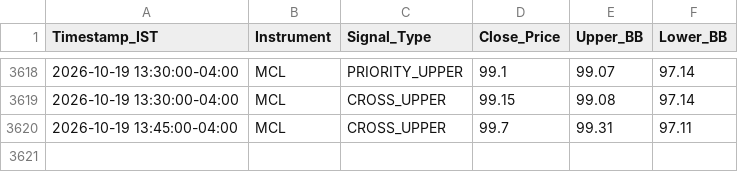
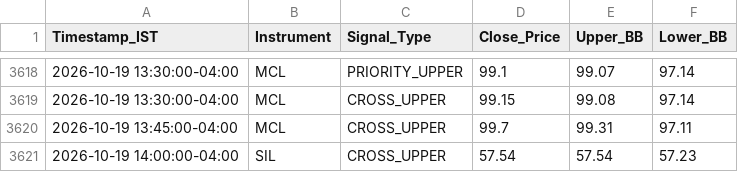
Before and after one commit to RohithBasha/Lucid-alters, a CSV file: trade_journal.csv, drawn as a sheet; only a part is shown, gaps mark what is left out; the diff names each change by its address in the sheet, - before the commit and + after, or states it on an @@ line.

```diff
--- a/trade_journal.csv
+++ b/trade_journal.csv
+row 3621: 2026-10-19 14:00:00-04:00 | SIL | CROSS_UPPER | 57.54 | 57.54 | 57.23
```
Also changed, not shown: 1 other file.
